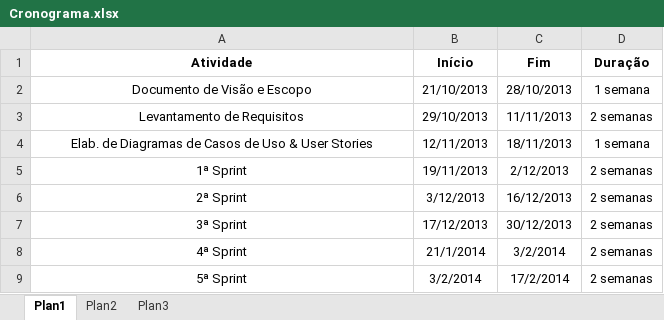
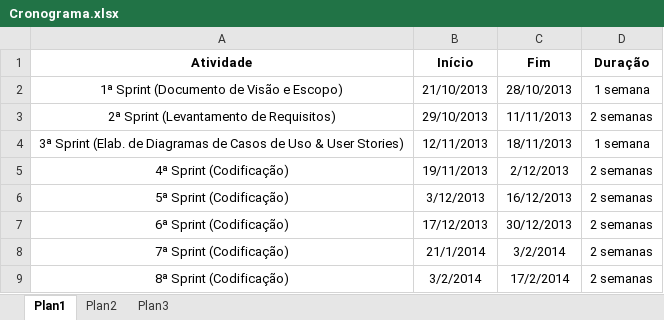
Before and after one commit to tayllan/Projeto-e-Commerce, an Excel workbook: docs/Cronograma.xlsx, sheet Plan1, drawn as a sheet; values as stored, in another font and other column widths than the file's, no borders; the diff names each change by its address in the sheet, - before the commit and + after, or states it on an @@ line.

```diff
--- a/docs/Cronograma.xlsx (sheet Plan1)
+++ b/docs/Cronograma.xlsx (sheet Plan1)
-A2 (Atividade): Documento de Visão e Escopo
+A2 (Atividade): 1ª Sprint (Documento de Visão e Escopo)
-A3 (Atividade): Levantamento de Requisitos
+A3 (Atividade): 2ª Sprint (Levantamento de Requisitos)
-A4 (Atividade): Elab. de Diagramas de Casos de Uso & User Stories
+A4 (Atividade): 3ª Sprint (Elab. de Diagramas de Casos de Uso & User Stories)
-A5 (Atividade): 1ª Sprint
+A5 (Atividade): 4ª Sprint (Codificação)
-A6 (Atividade): 2ª Sprint
+A6 (Atividade): 5ª Sprint (Codificação)
-A7 (Atividade): 3ª Sprint
+A7 (Atividade): 6ª Sprint (Codificação)
-A8 (Atividade): 4ª Sprint
+A8 (Atividade): 7ª Sprint (Codificação)
-A9 (Atividade): 5ª Sprint
+A9 (Atividade): 8ª Sprint (Codificação)
```
Also changed, not shown: docs/PrioridadesDasFuncionalidades.xlsx, 5 other files.
